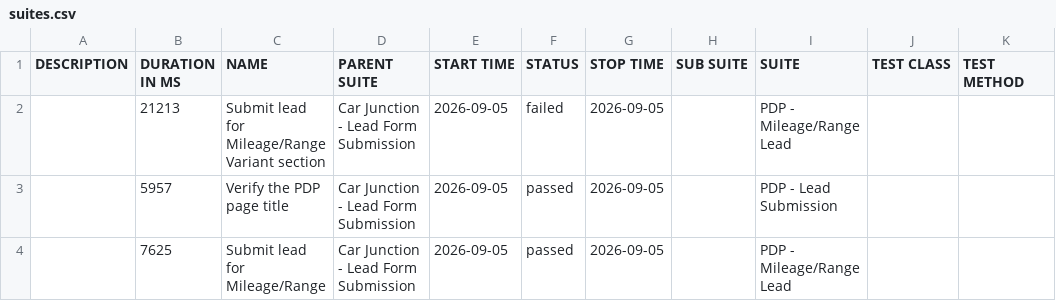
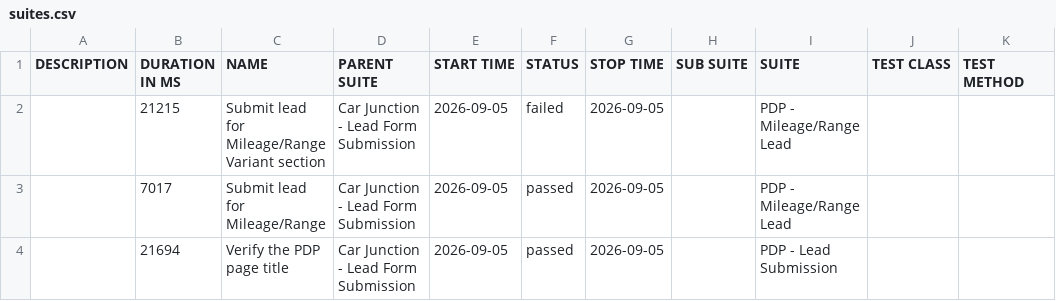
Before and after one commit to venkateshwari-commits/CarJunction-Automation-Report, a CSV file: data/suites.csv, drawn as a sheet.

```diff
--- a/data/suites.csv
+++ b/data/suites.csv
@@ -1,4 +1,4 @@
 "DESCRIPTION","DURATION IN MS","NAME","PARENT SUITE","START TIME","STATUS","STOP TIME","SUB SUITE","SUITE","TEST CLASS","TEST METHOD"
-"","21213","Submit lead for Mileage/Range Variant section","Car Junction - Lead Form Submission","2026-09-05","failed","2026-09-05","","PDP - Mileage/Range Lead","",""
-"","5957","Verify the PDP page title","Car Junction - Lead Form Submission","2026-09-05","passed","2026-09-05","","PDP - Lead Submission","",""
-"","7625","Submit lead for Mileage/Range","Car Junction - Lead Form Submission","2026-09-05","passed","2026-09-05","","PDP - Mileage/Range Lead","",""
+"","21215","Submit lead for Mileage/Range Variant section","Car Junction - Lead Form Submission","2026-09-05","failed","2026-09-05","","PDP - Mileage/Range Lead","",""
+"","7017","Submit lead for Mileage/Range","Car Junction - Lead Form Submission","2026-09-05","passed","2026-09-05","","PDP - Mileage/Range Lead","",""
+"","21694","Verify the PDP page title","Car Junction - Lead Form Submission","2026-09-05","passed","2026-09-05","","PDP - Lead Submission","",""
```
Also changed, not shown: 23 other files.
